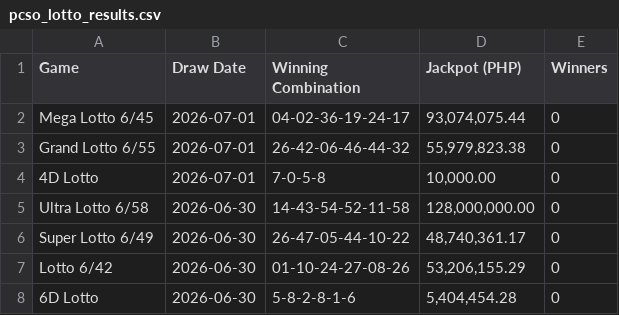
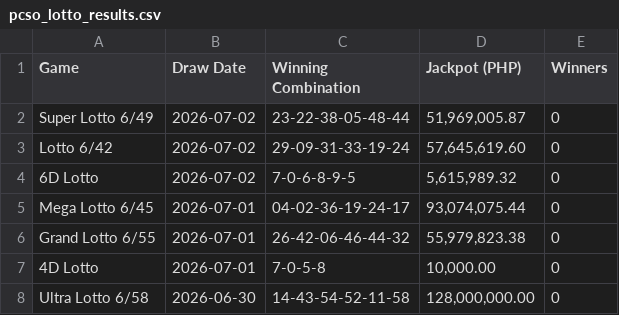
Before and after one commit to jasonbtubilag/pcso-lotto, a CSV file: pcso_lotto_results.csv, drawn as a sheet; only a part is shown; the shorter side is filled out with more unchanged rows; the diff names each change by its address in the sheet, - before the commit and + after, or states it on an @@ line.

```diff
--- a/pcso_lotto_results.csv
+++ b/pcso_lotto_results.csv
+row 2: Super Lotto 6/49 | 2026-07-02 | 23-22-38-05-48-44 | 51,969,005.87 | 0
+row 3: Lotto 6/42 | 2026-07-02 | 29-09-31-33-19-24 | 57,645,619.60 | 0
+row 4: 6D Lotto | 2026-07-02 | 7-0-6-8-9-5 | 5,615,989.32 | 0
```
Also changed, not shown: 5 other files.
